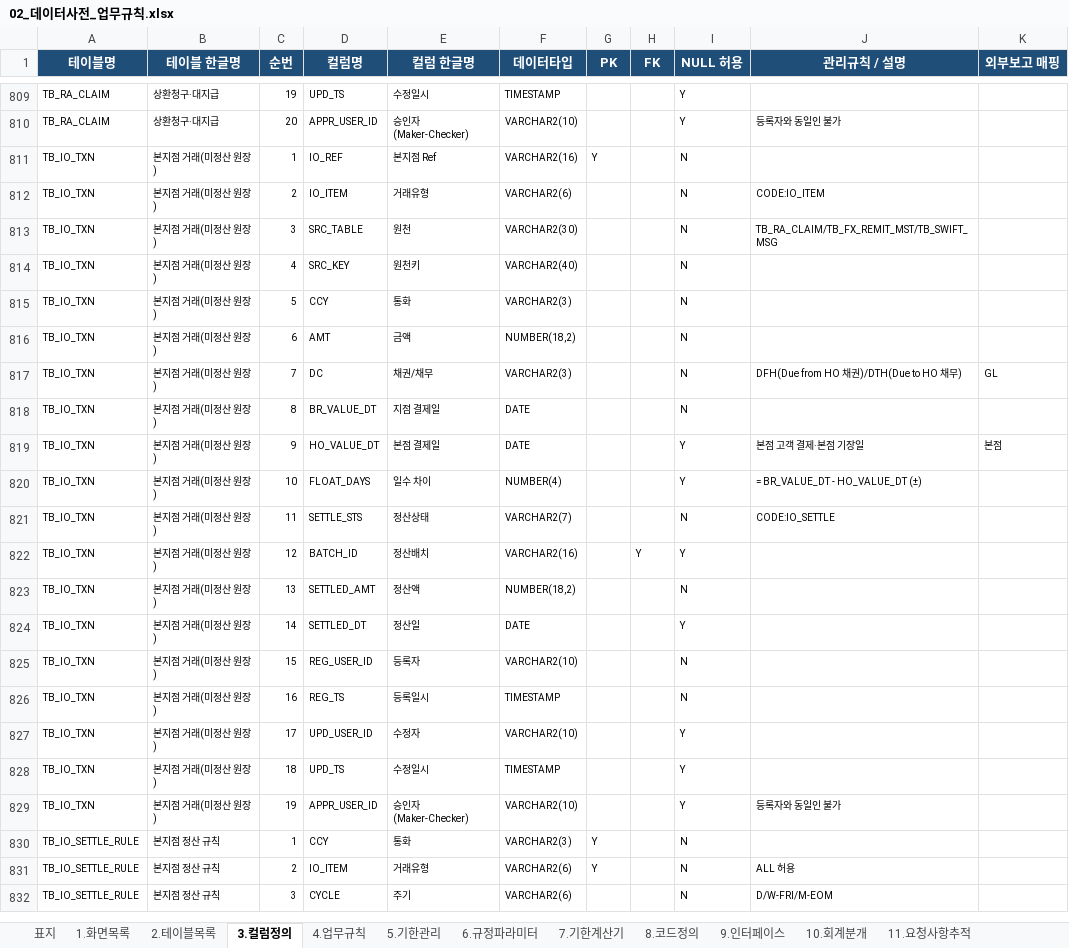
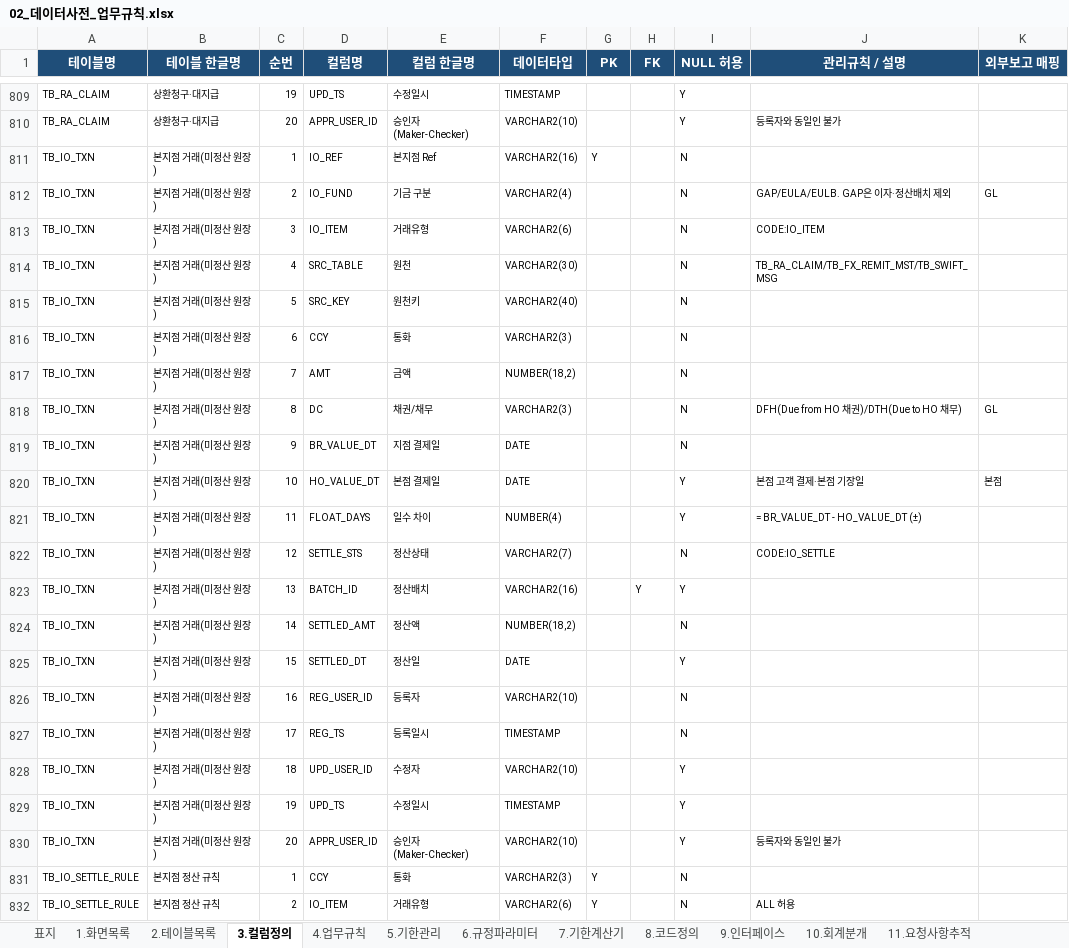
Before and after one commit to bellrubytiger-eng/Tradefinance, an Excel workbook: docs/02_데이터사전_업무규칙.xlsx, sheet 3.컬럼정의, drawn as a sheet; only a part is shown, gaps mark what is left out; the shorter side is filled out with more unchanged rows; values as stored, in another font and other column widths than the file's, no borders; charts and pictures not drawn; addresses are those after the commit; the diff covers the shown part only; the diff names each change by its address in the sheet, - before the commit and + after, or states it on an @@ line.

```diff
--- a/docs/02_데이터사전_업무규칙.xlsx (sheet 3.컬럼정의)
+++ b/docs/02_데이터사전_업무규칙.xlsx (sheet 3.컬럼정의)
+row 812: TB_IO_TXN | 본지점 거래(미정산 원장) | 2 | IO_FUND | 기금 구분 | VARCHAR2(4) |  |  | N | GAP/EULA/EULB. GAP은 이자·정산배치 제외 | GL
-C813 (순번): 2
+C813 (순번): 3
-C814 (순번): 3
+C814 (순번): 4
-C815 (순번): 4
+C815 (순번): 5
-C816 (순번): 5
+C816 (순번): 6
-C817 (순번): 6
+C817 (순번): 7
-C818 (순번): 7
+C818 (순번): 8
-C819 (순번): 8
+C819 (순번): 9
-C820 (순번): 9
+C820 (순번): 10
-C821 (순번): 10
+C821 (순번): 11
-C822 (순번): 11
+C822 (순번): 12
-C823 (순번): 12
+C823 (순번): 13
-C824 (순번): 13
+C824 (순번): 14
-C825 (순번): 14
+C825 (순번): 15
-C826 (순번): 15
+C826 (순번): 16
-C827 (순번): 16
+C827 (순번): 17
-C828 (순번): 17
+C828 (순번): 18
-C829 (순번): 18
+C829 (순번): 19
-C830 (순번): 19
+C830 (순번): 20
```
Also changed, not shown: 40 added rows and 15 edited cells elsewhere in this sheet, sheet 8.코드정의, sheet 4.업무규칙, sheet 6.규정파라미터, sheet 7.기한계산기, sheet 10.회계분개, sheet 2.테이블목록, 5 more sheets, 8 other files.
